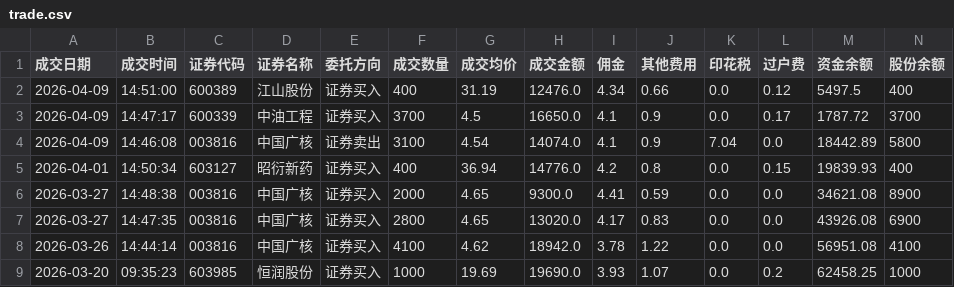
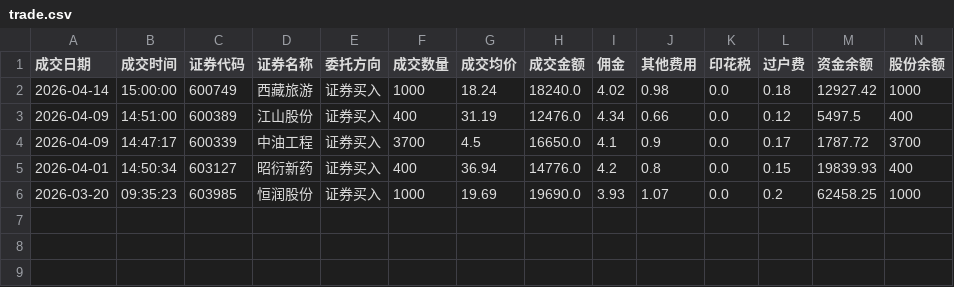
Before and after one commit to JasperChin-QUANT/day_trade_info, a CSV file: trade.csv, drawn as a sheet; only a part is shown; removed rows and columns are numbered as before the commit, all else as after; rows hold the shown columns only; the diff names each change by its address in the sheet, - before the commit and + after, or states it on an @@ line.

```diff
--- a/trade.csv
+++ b/trade.csv
+row 2: 2026-04-14 | 15:00:00 | 600749 | 西藏旅游 | 证券买入 | 1000 | 18.24 | 18240.0 | 4.02 | 0.98 | 0.0 | 0.18 | 12927.42 | 1000
-row 4: 2026-04-09 | 14:46:08 | 003816 | 中国广核 | 证券卖出 | 3100 | 4.54 | 14074.0 | 4.1 | 0.9 | 7.04 | 0.0 | 18442.89 | 5800
-row 6: 2026-03-27 | 14:48:38 | 003816 | 中国广核 | 证券买入 | 2000 | 4.65 | 9300.0 | 4.41 | 0.59 | 0.0 | 0.0 | 34621.08 | 8900
-row 7: 2026-03-27 | 14:47:35 | 003816 | 中国广核 | 证券买入 | 2800 | 4.65 | 13020.0 | 4.17 | 0.83 | 0.0 | 0.0 | 43926.08 | 6900
-row 8: 2026-03-26 | 14:44:14 | 003816 | 中国广核 | 证券买入 | 4100 | 4.62 | 18942.0 | 3.78 | 1.22 | 0.0 | 0.0 | 56951.08 | 4100
```
Also changed, not shown: hold.csv.
